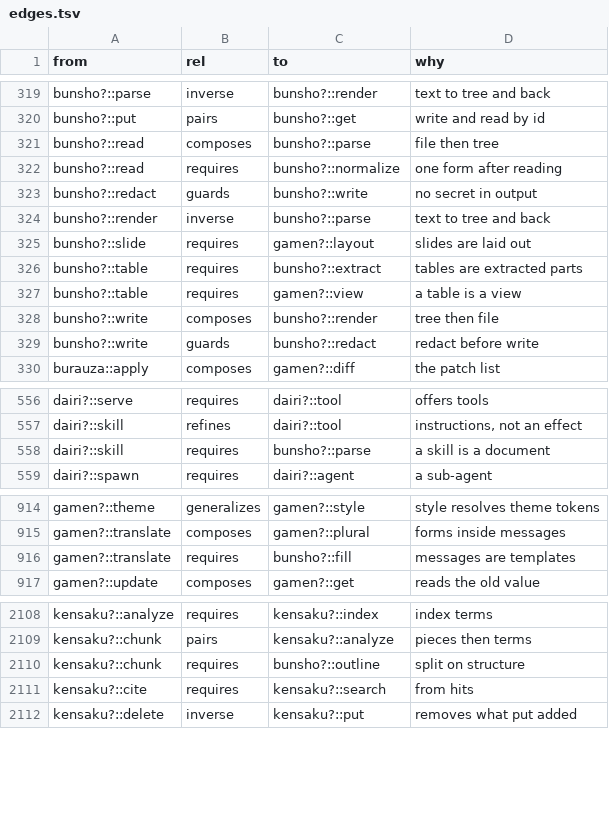
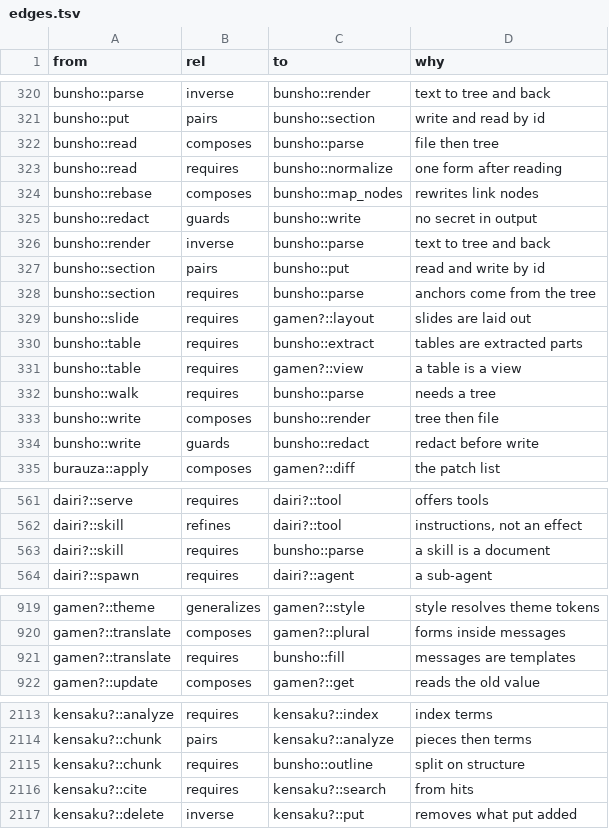
Before and after one commit to pleme-io/blue, a TSV file: docs/verbs/merged/edges.tsv, drawn as a sheet; only a part is shown, gaps mark what is left out; addresses are those after the commit; the diff covers the shown part only; the diff names each change by its address in the sheet, - before the commit and + after, or states it on an @@ line.

```diff
--- a/docs/verbs/merged/edges.tsv
+++ b/docs/verbs/merged/edges.tsv
-A320 (from): bunsho?::parse
+A320 (from): bunsho::parse
-C320 (to): bunsho?::render
+C320 (to): bunsho::render
-A321 (from): bunsho?::put
+A321 (from): bunsho::put
-C321 (to): bunsho?::get
+C321 (to): bunsho::section
-A322:A323 (from): bunsho?::read
+A322:A323 (from): bunsho::read
-C322 (to): bunsho?::parse
+C322 (to): bunsho::parse
-C323 (to): bunsho?::normalize
+C323 (to): bunsho::normalize
+row 324: bunsho::rebase | composes | bunsho::map_nodes | rewrites link nodes
-A325 (from): bunsho?::redact
+A325 (from): bunsho::redact
-C325 (to): bunsho?::write
+C325 (to): bunsho::write
-A326 (from): bunsho?::render
+A326 (from): bunsho::render
-C326 (to): bunsho?::parse
+C326 (to): bunsho::parse
+row 327: bunsho::section | pairs | bunsho::put | read and write by id
+row 328: bunsho::section | requires | bunsho::parse | anchors come from the tree
-A329 (from): bunsho?::slide
+A329 (from): bunsho::slide
-A330:A331 (from): bunsho?::table
+A330:A331 (from): bunsho::table
-C330 (to): bunsho?::extract
+C330 (to): bunsho::extract
+row 332: bunsho::walk | requires | bunsho::parse | needs a tree
-A333:A334 (from): bunsho?::write
+A333:A334 (from): bunsho::write
-C333 (to): bunsho?::render
+C333 (to): bunsho::render
-C334 (to): bunsho?::redact
+C334 (to): bunsho::redact
-C563 (to): bunsho?::parse
+C563 (to): bunsho::parse
-C921 (to): bunsho?::fill
+C921 (to): bunsho::fill
-C2115 (to): bunsho?::outline
+C2115 (to): bunsho::outline
```
Also changed, not shown: 2 added rows, 1 removed row and 46 edited cells elsewhere in this file, docs/verbs/contracts.tsv, docs/verbs/merged/verbs.tsv, 33 other files.
